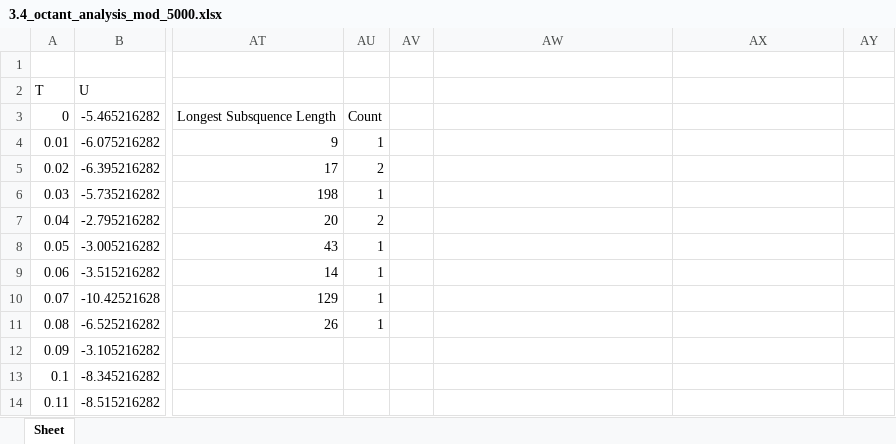
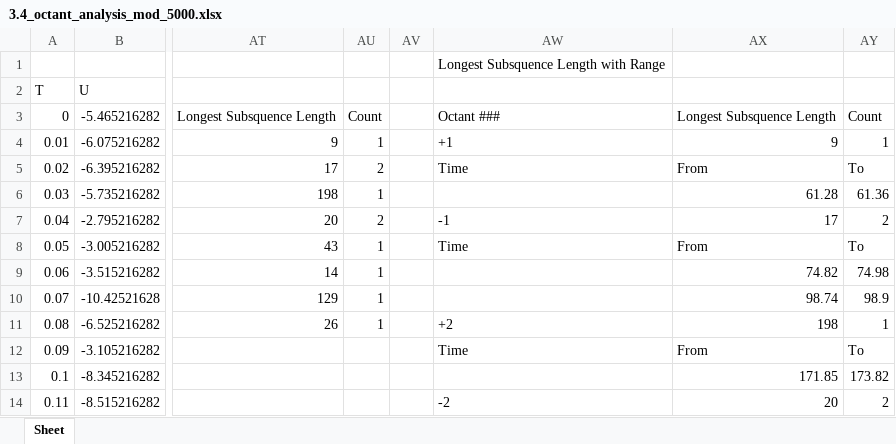
Before and after one commit to Lord2709/CS384_2022, an Excel workbook: tut07/output/3.4_octant_analysis_mod_5000.xlsx, sheet Sheet, drawn as a sheet; only a part is shown, gaps mark what is left out; values as stored, in another font and other column widths than the file's, no borders; the diff covers the shown part only; the diff names each change by its address in the sheet, - before the commit and + after, or states it on an @@ line.

```diff
--- a/tut07/output/3.4_octant_analysis_mod_5000.xlsx (sheet Sheet)
+++ b/tut07/output/3.4_octant_analysis_mod_5000.xlsx (sheet Sheet)
-AW1: (empty)
+AW1: Longest Subsquence Length with Range
-AW3: (empty)
+AW3: Octant ###
-AX3: (empty)
+AX3: Longest Subsquence Length
-AY3: (empty)
+AY3: Count
-AW4: (empty)
+AW4: +1
-AX4: (empty)
+AX4: 9
-AY4: (empty)
+AY4: 1
-AW5: (empty)
+AW5: Time
-AX5: (empty)
+AX5: From
-AY5: (empty)
+AY5: To
-AX6: (empty)
+AX6: 61.28
-AY6: (empty)
+AY6: 61.36
-AW7: (empty)
+AW7: -1
-AX7: (empty)
+AX7: 17
-AY7: (empty)
+AY7: 2
-AW8: (empty)
+AW8: Time
-AX8: (empty)
+AX8: From
-AY8: (empty)
+AY8: To
-AX9: (empty)
+AX9: 74.82
-AY9: (empty)
+AY9: 74.98
-AX10: (empty)
+AX10: 98.74
-AY10: (empty)
+AY10: 98.9
-AW11: (empty)
+AW11: +2
-AX11: (empty)
+AX11: 198
-AY11: (empty)
+AY11: 1
-AW12: (empty)
+AW12: Time
-AX12: (empty)
+AX12: From
-AY12: (empty)
+AY12: To
-AX13: (empty)
+AX13: 171.85
-AY13: (empty)
+AY13: 173.82
-AW14: (empty)
+AW14: -2
-AX14: (empty)
+AX14: 20
-AY14: (empty)
+AY14: 2
```
Also changed, not shown: 39 edited cells elsewhere in this sheet, tut07/output/3.0_octant_analysis_mod_5000.xlsx, tut07/output/4.0_octant_analysis_mod_5000.xlsx, 16 other files.
